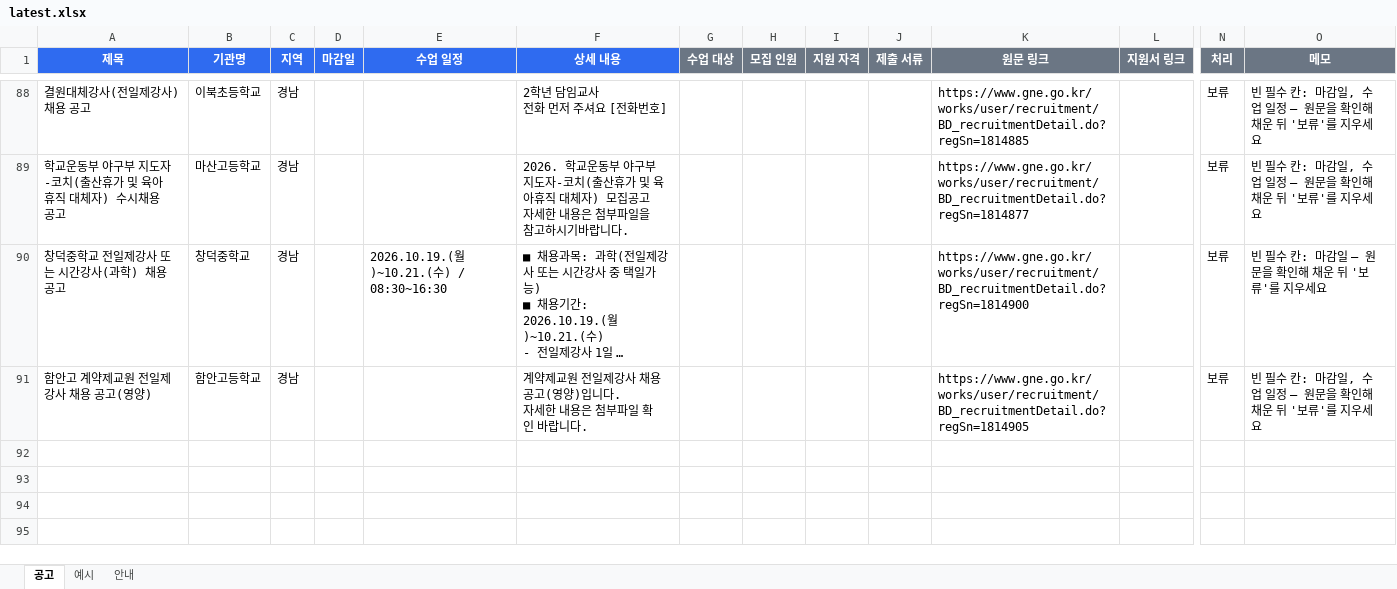
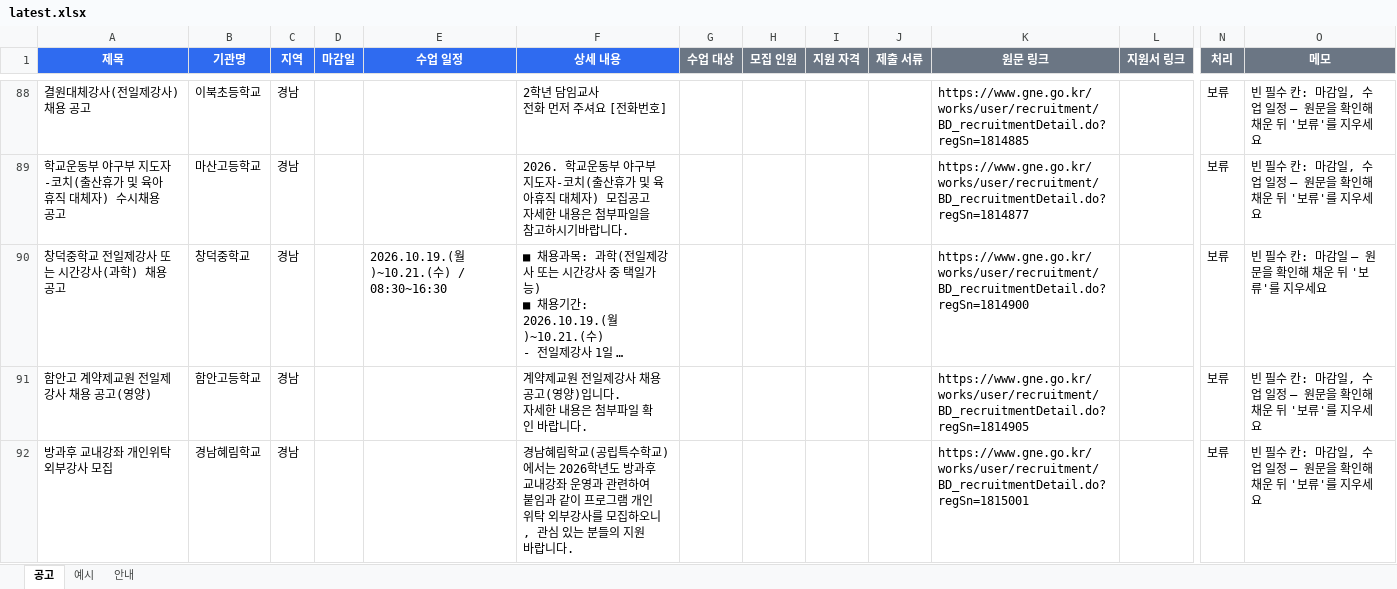
Before and after one commit to thskal17-sudo/Gyeongnam-Instructor-Announcement, an Excel workbook: reports/gangsaitda/latest.xlsx, sheet 공고, drawn as a sheet; only a part is shown, gaps mark what is left out; long unchanged cells end in …; values as stored, in another font and other column widths than the file's, no borders; rows hold the shown columns only; the diff names each change by its address in the sheet, - before the commit and + after, or states it on an @@ line.

Commit message:
report: 2026-10-16

```diff
--- a/reports/gangsaitda/latest.xlsx (sheet 공고)
+++ b/reports/gangsaitda/latest.xlsx (sheet 공고)
+row 92: 방과후 교내강좌 개인위탁 외부강사 모집 | 경남혜림학교 | 경남 |  |  | 경남혜림학교(공립특수학교)에서는 2026학년도 방과후 교내강좌 운영과 관련하여 붙임과 같이 프로그램 개인위탁 외부강사를 모집하오니, 관심 있는 분들의 지원 바랍니다. |  |  |  |  | https://www.gne.go.kr/works/user/recruitment/BD_recruitmentDetail.do?regSn=1815001 |  | 보류 | 빈 필수 칸: 마감일, 수업 일정 — 원문을 확인해 채운 뒤 '보류'를 지우세요
```
